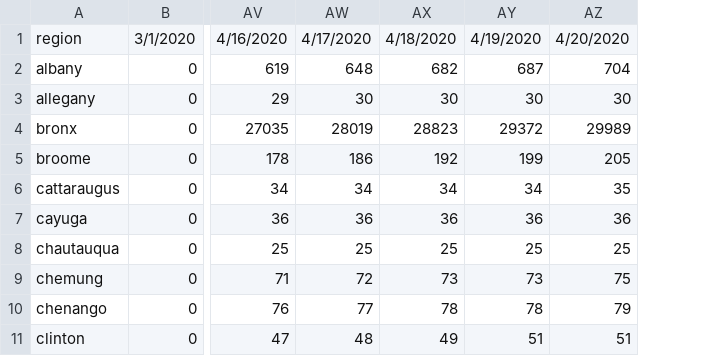
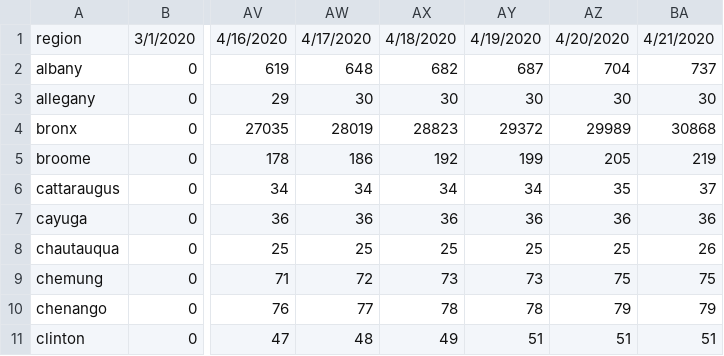
Before and after one commit to PEESEgroup/PEESE-COVID19, a CSV file: ny cases by county.csv, drawn as a sheet; only a part is shown, gaps mark what is left out; the diff names each change by its address in the sheet, - before the commit and + after, or states it on an @@ line.

```diff
--- a/ny cases by county.csv
+++ b/ny cases by county.csv
+column BA, rows 1-11: 4/21/2020 | 737 | 30 | 30868 | 219 | 37 | 36 | 26 | 75 | 79 | 51
```
Also changed, not shown: ny cases by county - ls.csv.
